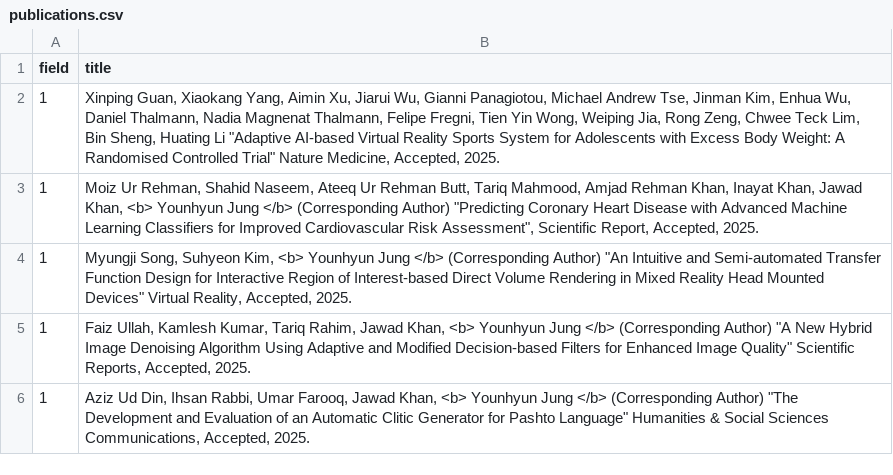
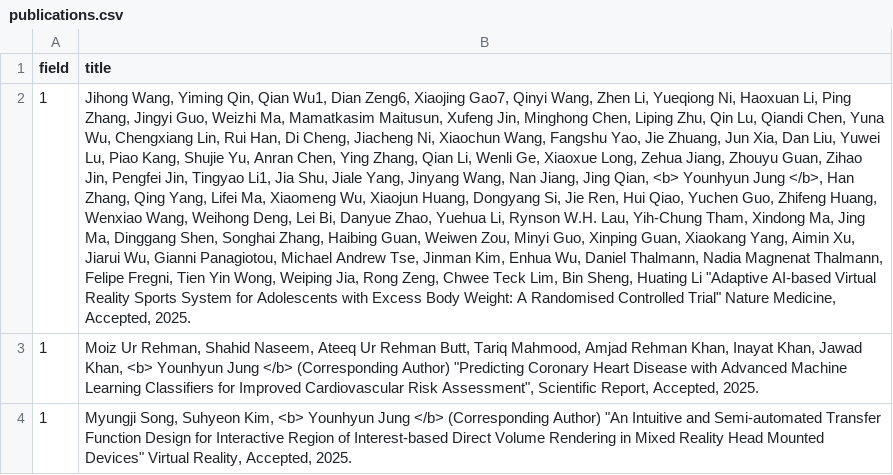
Before and after one commit to Gachon-VisualizationandMixedRealityLab/VOM, a CSV file: assets/csv/publications.csv, drawn as a sheet; only a part is shown; the shorter side is filled out with more unchanged rows; the diff names each change by its address in the sheet, - before the commit and + after, or states it on an @@ line.

Commit message:
publication-2025-04-17-v2

```diff
--- a/assets/csv/publications.csv
+++ b/assets/csv/publications.csv
-B2 (title): Xinping Guan,…
+B2 (title): Jihong Wang, Yiming Qin, Qian Wu1, Dian Zeng6, Xiaojing Gao7, Qinyi Wang, Zhen Li, Yueqiong Ni, Haoxuan Li, Ping Zhang, Jingyi Guo, Weizhi Ma, Mamatkasim Maitusun, Xufeng Jin, Minghong Chen, Liping Zhu, Qin Lu, Qiandi Chen, Yuna Wu, Chengxiang Lin, Rui Han, Di Cheng, Jiacheng Ni, Xiaochun Wang, Fangshu Yao, Jie Zhuang, Jun Xia, Dan Liu, Yuwei Lu, Piao Kang, Shujie Yu, Anran Chen, Ying Zhang, Qian Li, Wenli Ge, Xiaoxue Long, Zehua Jiang, Zhouyu Guan, Zihao Jin, Pengfei Jin, Tingyao Li1, Jia Shu, Jiale Yang, Jinyang Wang, Nan Jiang, Jing Qian, <b> Younhyun Jung </b>, Han Zhang, Qing Yang, Lifei Ma, Xiaomeng Wu, Xiaojun Huang, Dongyang Si, Jie Ren, Hui Qiao, Yuchen Guo, Zhifeng Huang, Wenxiao Wang, Weihong Deng, Lei Bi, Danyue Zhao, Yuehua Li, Rynson W.H. Lau, Yih-Chung Tham, Xindong Ma, Jing Ma, Dinggang Shen, Songhai Zhang, Haibing Guan, Weiwen Zou, Minyi Guo, Xinping Guan,…
```
